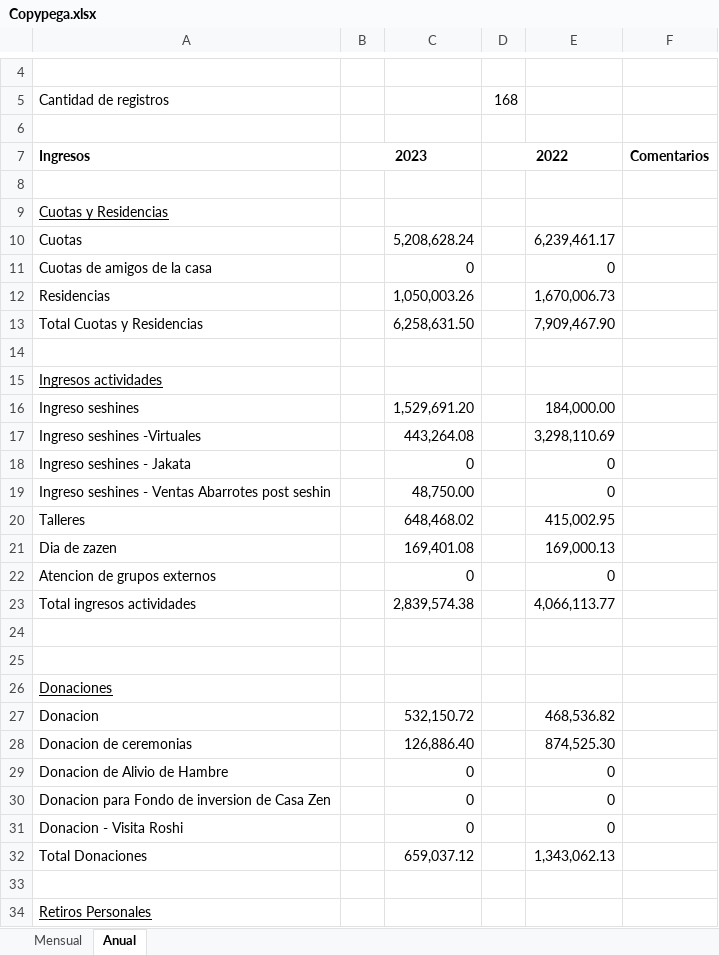
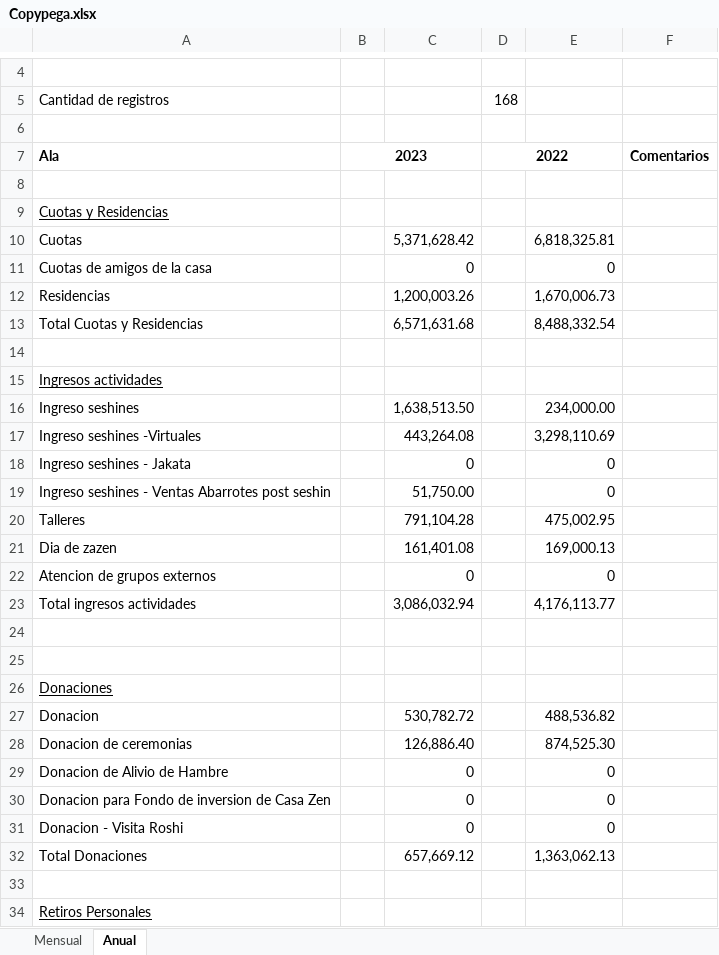
Before and after one commit to cheva141083/CZreport, an Excel workbook: Copypega.xlsx, sheet Anual, drawn as a sheet; only a part is shown, gaps mark what is left out; values as stored, in another font and other column widths than the file's, no borders; the diff covers the shown part only; the diff names each change by its address in the sheet, - before the commit and + after, or states it on an @@ line.

```diff
--- a/Copypega.xlsx (sheet Anual)
+++ b/Copypega.xlsx (sheet Anual)
-A7: Ingresos
+A7: Ala
-C10: 5,208,628.24
+C10: 5,371,628.42
-E10: 6,239,461.17
+E10: 6,818,325.81
-C12: 1,050,003.26
+C12: 1,200,003.26
-C13: 6,258,631.50
+C13: 6,571,631.68
-E13: 7,909,467.90
+E13: 8,488,332.54
-C16: 1,529,691.20
+C16: 1,638,513.50
-E16: 184,000.00
+E16: 234,000.00
-C19: 48,750.00
+C19: 51,750.00
-C20: 648,468.02
+C20: 791,104.28
-E20: 415,002.95
+E20: 475,002.95
-C21: 169,401.08
+C21: 161,401.08
-C23: 2,839,574.38
+C23: 3,086,032.94
-E23: 4,066,113.77
+E23: 4,176,113.77
-C27: 532,150.72
+C27: 530,782.72
-E27: 468,536.82
+E27: 488,536.82
-C32: 659,037.12
+C32: 657,669.12
-E32: 1,343,062.13
+E32: 1,363,062.13
```
Also changed, not shown: 56 edited cells elsewhere in this sheet, sheet Mensual, Copypegaedited.xlsx, Copypegaeditedanual.xlsx, 1 other file.
